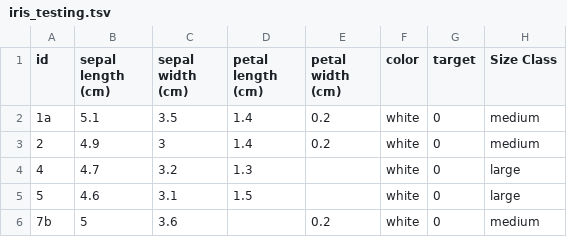
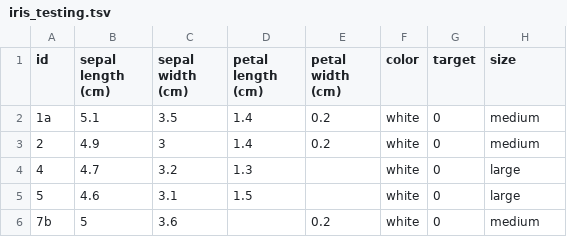
Before and after one commit to neuropoly/modular_optuna_ml, a TSV file: testing/iris_data/iris_testing.tsv, drawn as a sheet; only a part is shown.

```diff
--- a/testing/iris_data/iris_testing.tsv
+++ b/testing/iris_data/iris_testing.tsv
@@ -1,2 +1,2 @@
-id	sepal length (cm)	sepal width (cm)	petal length (cm)	petal width (cm)	color	target	Size Class
+id	sepal length (cm)	sepal width (cm)	petal length (cm)	petal width (cm)	color	target	size
 1a	5.1	3.5	1.4	0.2	white	0	medium
```
Also changed, not shown: 2 other files.
